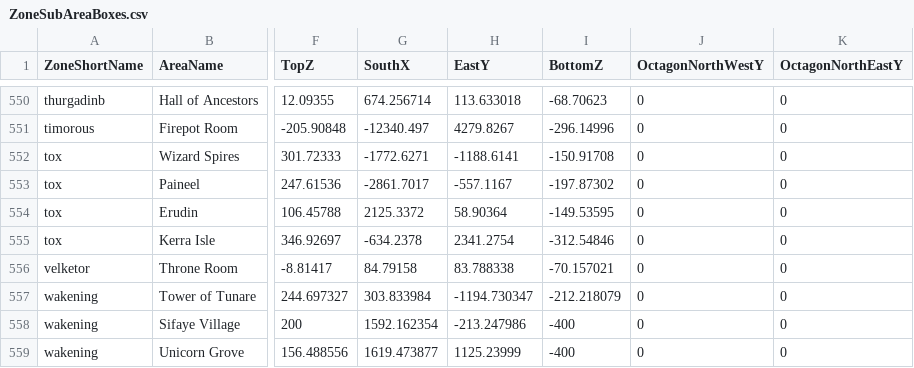
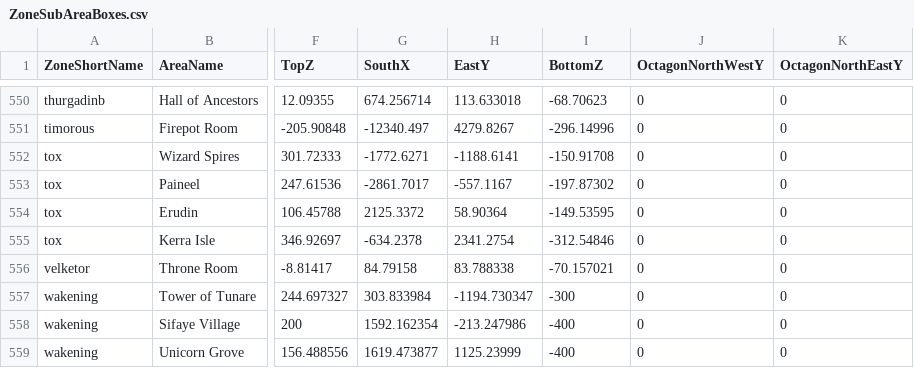
Before and after one commit to NathanHandley/EQWOWConverter, a CSV file: Assets/WorldData/ZoneSubAreaBoxes.csv, drawn as a sheet; only a part is shown, gaps mark what is left out; the diff names each change by its address in the sheet, - before the commit and + after, or states it on an @@ line.

Commit message:
Fix water around the tower in Wakening Lands

```diff
--- a/Assets/WorldData/ZoneSubAreaBoxes.csv
+++ b/Assets/WorldData/ZoneSubAreaBoxes.csv
-I557 (BottomZ): -212.218079
+I557 (BottomZ): -300
```
